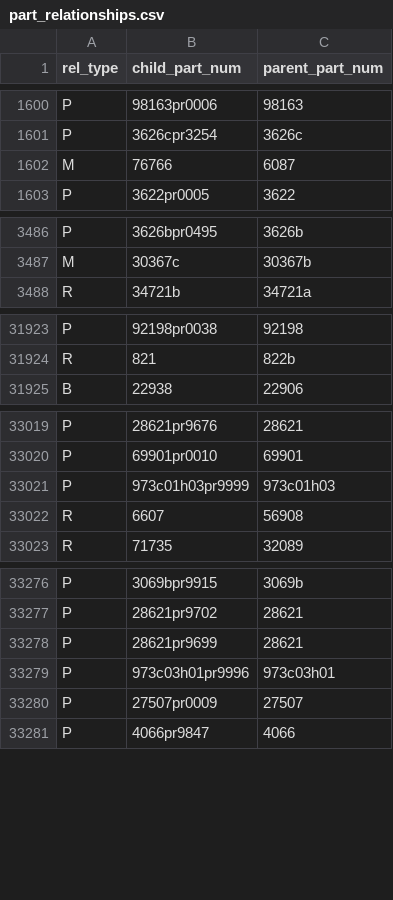
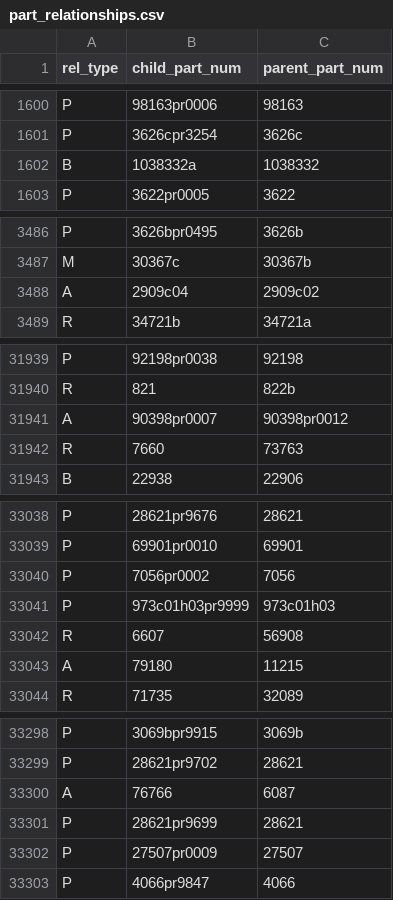
Before and after one commit to Zeka3535/LEGO-Part-Catalog, a CSV file: Data/part_relationships.csv, drawn as a sheet; only a part is shown, gaps mark what is left out; removed rows and columns are numbered as before the commit, all else as after; the diff covers the shown part only; the diff names each change by its address in the sheet, - before the commit and + after, or states it on an @@ line.

```diff
--- a/Data/part_relationships.csv
+++ b/Data/part_relationships.csv
-row 1602: M | 76766 | 6087
+row 1602: B | 1038332a | 1038332
+row 3488: A | 2909c04 | 2909c02
+row 31941: A | 90398pr0007 | 90398pr0012
+row 31942: R | 7660 | 73763
+row 33040: P | 7056pr0002 | 7056
+row 33043: A | 79180 | 11215
+row 33300: A | 76766 | 6087
-row 33279: P | 973c03h01pr9996 | 973c03h01
```
Also changed, not shown: 26 added rows, 7 removed rows and 4 edited cells elsewhere in this file, Data/colors.csv, Data/inventories.csv, 9 other files.
